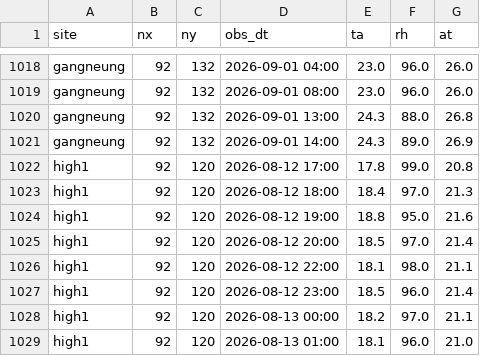
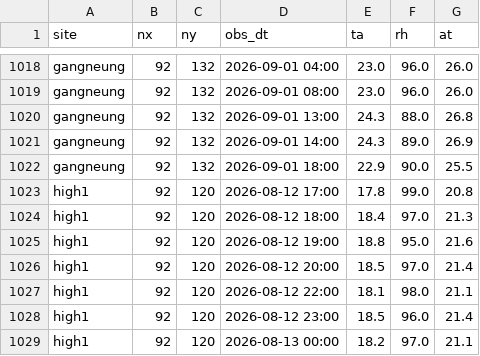
Before and after one commit to skys42781-create/safecast-test1, a CSV file: data/obs_log.csv, drawn as a sheet; only a part is shown, gaps mark what is left out; the shorter side is filled out with more unchanged rows; the diff names each change by its address in the sheet, - before the commit and + after, or states it on an @@ line.

```diff
--- a/data/obs_log.csv
+++ b/data/obs_log.csv
+row 1022: gangneung | 92 | 132 | 2026-09-01 18:00 | 22.9 | 90.0 | 25.5
```
